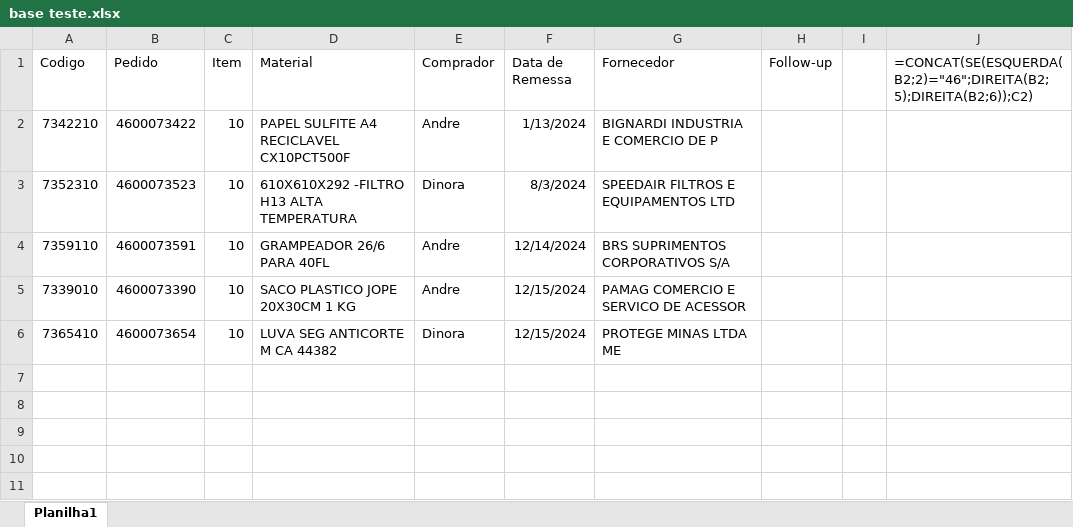
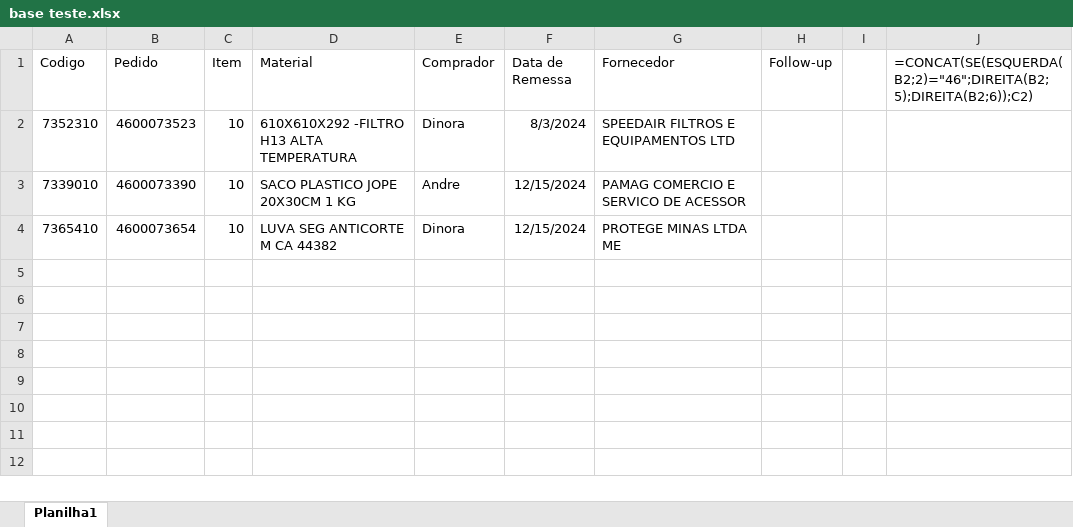
Before and after one commit to sahmachado/projeto_pedidos_cimed, an Excel workbook: base teste.xlsx, sheet Planilha1, drawn as a sheet; only a part is shown; the shorter side is filled out with more unchanged rows; values as stored, in another font and other column widths than the file's, no borders; the diff names each change by its address in the sheet, - before the commit and + after, or states it on an @@ line.

```diff
--- a/base teste.xlsx (sheet Planilha1)
+++ b/base teste.xlsx (sheet Planilha1)
-row 2: 7342210 | 4600073422 | 10 | PAPEL SULFITE A4 RECICLAVEL CX10PCT500F | Andre | 1/13/2024 | BIGNARDI INDUSTRIA E COMERCIO DE P
-row 4: 7359110 | 4600073591 | 10 | GRAMPEADOR 26/6 PARA 40FL | Andre | 12/14/2024 | BRS SUPRIMENTOS CORPORATIVOS S/A
```
Also changed, not shown: 1 other file.
